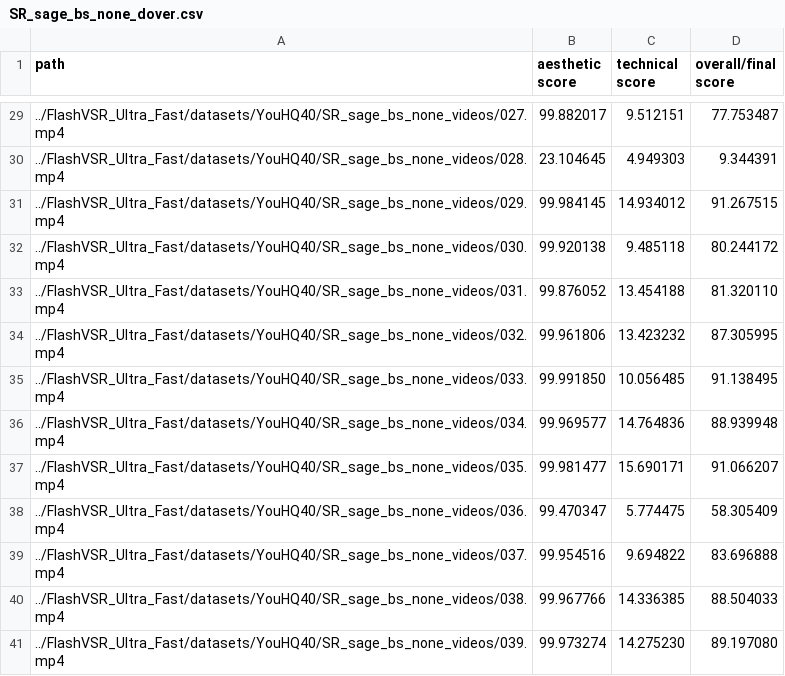
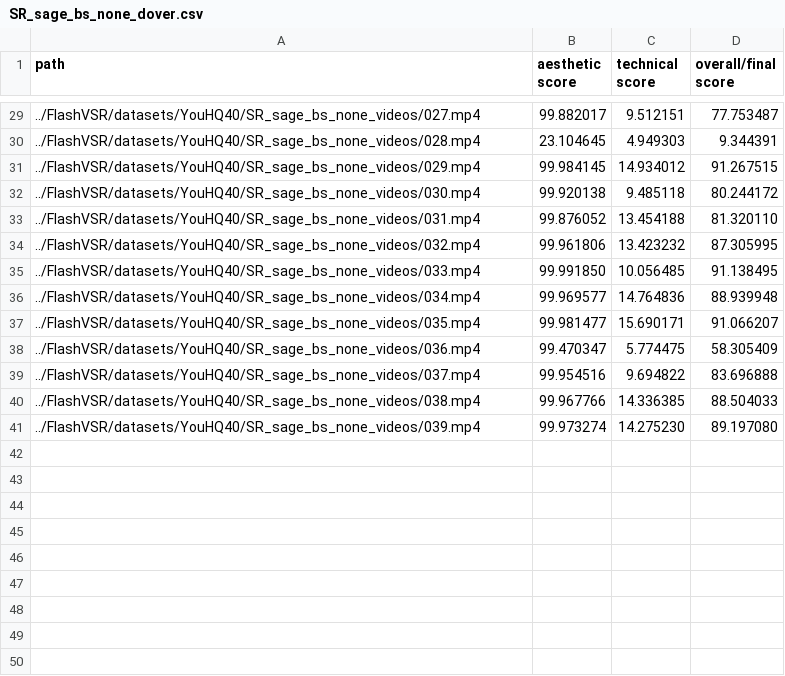
Before and after one commit to danmac423/FlashVSR, a CSV file: benchmarks/quality/results/YouHQ40/SR_sage_bs_none_dover.csv, drawn as a sheet; only a part is shown, gaps mark what is left out; the diff covers the shown part only.

```diff
--- a/benchmarks/quality/results/YouHQ40/SR_sage_bs_none_dover.csv
+++ b/benchmarks/quality/results/YouHQ40/SR_sage_bs_none_dover.csv
@@ -29,13 +29,13 @@ path, aesthetic score, technical score, overall/final score
-../FlashVSR_Ultra_Fast/datasets/YouHQ40/SR_sage_bs_none_videos/027.mp4, 99.882017, 9.512151,77.753487
-../FlashVSR_Ultra_Fast/datasets/YouHQ40/SR_sage_bs_none_videos/028.mp4, 23.104645, 4.949303,9.344391
-../FlashVSR_Ultra_Fast/datasets/YouHQ40/SR_sage_bs_none_videos/029.mp4, 99.984145, 14.934012,91.267515
-../FlashVSR_Ultra_Fast/datasets/YouHQ40/SR_sage_bs_none_videos/030.mp4, 99.920138, 9.485118,80.244172
-../FlashVSR_Ultra_Fast/datasets/YouHQ40/SR_sage_bs_none_videos/031.mp4, 99.876052, 13.454188,81.320110
-../FlashVSR_Ultra_Fast/datasets/YouHQ40/SR_sage_bs_none_videos/032.mp4, 99.961806, 13.423232,87.305995
-../FlashVSR_Ultra_Fast/datasets/YouHQ40/SR_sage_bs_none_videos/033.mp4, 99.991850, 10.056485,91.138495
-../FlashVSR_Ultra_Fast/datasets/YouHQ40/SR_sage_bs_none_videos/034.mp4, 99.969577, 14.764836,88.939948
-../FlashVSR_Ultra_Fast/datasets/YouHQ40/SR_sage_bs_none_videos/035.mp4, 99.981477, 15.690171,91.066207
-../FlashVSR_Ultra_Fast/datasets/YouHQ40/SR_sage_bs_none_videos/036.mp4, 99.470347, 5.774475,58.305409
-../FlashVSR_Ultra_Fast/datasets/YouHQ40/SR_sage_bs_none_videos/037.mp4, 99.954516, 9.694822,83.696888
-../FlashVSR_Ultra_Fast/datasets/YouHQ40/SR_sage_bs_none_videos/038.mp4, 99.967766, 14.336385,88.504033
-../FlashVSR_Ultra_Fast/datasets/YouHQ40/SR_sage_bs_none_videos/039.mp4, 99.973274, 14.275230,89.197080
+../FlashVSR/datasets/YouHQ40/SR_sage_bs_none_videos/027.mp4, 99.882017, 9.512151,77.753487
+../FlashVSR/datasets/YouHQ40/SR_sage_bs_none_videos/028.mp4, 23.104645, 4.949303,9.344391
+../FlashVSR/datasets/YouHQ40/SR_sage_bs_none_videos/029.mp4, 99.984145, 14.934012,91.267515
+../FlashVSR/datasets/YouHQ40/SR_sage_bs_none_videos/030.mp4, 99.920138, 9.485118,80.244172
+../FlashVSR/datasets/YouHQ40/SR_sage_bs_none_videos/031.mp4, 99.876052, 13.454188,81.320110
+../FlashVSR/datasets/YouHQ40/SR_sage_bs_none_videos/032.mp4, 99.961806, 13.423232,87.305995
+../FlashVSR/datasets/YouHQ40/SR_sage_bs_none_videos/033.mp4, 99.991850, 10.056485,91.138495
+../FlashVSR/datasets/YouHQ40/SR_sage_bs_none_videos/034.mp4, 99.969577, 14.764836,88.939948
+../FlashVSR/datasets/YouHQ40/SR_sage_bs_none_videos/035.mp4, 99.981477, 15.690171,91.066207
+../FlashVSR/datasets/YouHQ40/SR_sage_bs_none_videos/036.mp4, 99.470347, 5.774475,58.305409
+../FlashVSR/datasets/YouHQ40/SR_sage_bs_none_videos/037.mp4, 99.954516, 9.694822,83.696888
+../FlashVSR/datasets/YouHQ40/SR_sage_bs_none_videos/038.mp4, 99.967766, 14.336385,88.504033
+../FlashVSR/datasets/YouHQ40/SR_sage_bs_none_videos/039.mp4, 99.973274, 14.275230,89.197080
```
Also changed, not shown: 27 edited cells elsewhere in this file, benchmarks/quality/results/YouHQ40/SR_dover.csv, benchmarks/quality/results/YouHQ40/SR_flash_bs_none_dover.csv, 7 other files.
